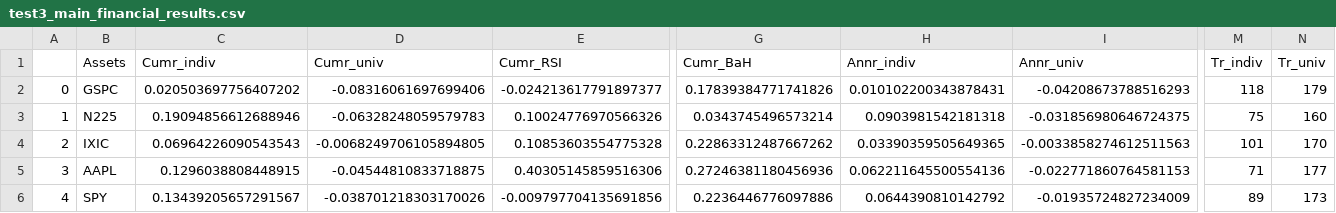
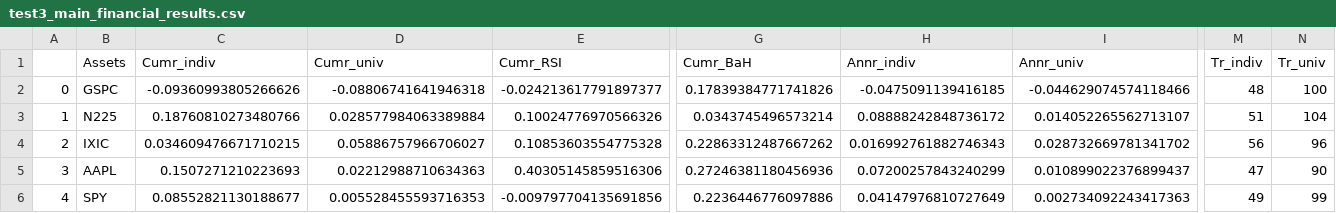
Before and after one commit to lauraperge/blackbox-trading-CNN, a CSV file: results tables/test3_main_financial_results.csv, drawn as a sheet; only a part is shown, gaps mark what is left out; the diff names each change by its address in the sheet, - before the commit and + after, or states it on an @@ line.

Commit message:
adding safety to financial eval, fix plots

```diff
--- a/results tables/test3_main_financial_results.csv
+++ b/results tables/test3_main_financial_results.csv
-C2 (Cumr_indiv): 0.020503697756407202
+C2 (Cumr_indiv): -0.09360993805266626
-D2 (Cumr_univ): -0.08316061697699406
+D2 (Cumr_univ): -0.08806741641946318
-H2 (Annr_indiv): 0.010102200343878431
+H2 (Annr_indiv): -0.0475091139416185
-I2 (Annr_univ): -0.04208673788516293
+I2 (Annr_univ): -0.044629074574118466
-M2 (Tr_indiv): 118
+M2 (Tr_indiv): 48
-N2 (Tr_univ): 179
+N2 (Tr_univ): 100
-C3 (Cumr_indiv): 0.19094856612688946
+C3 (Cumr_indiv): 0.18760810273480766
-D3 (Cumr_univ): -0.06328248059579783
+D3 (Cumr_univ): 0.028577984063389884
-H3 (Annr_indiv): 0.0903981542181318
+H3 (Annr_indiv): 0.08888242848736172
-I3 (Annr_univ): -0.031856980646724375
+I3 (Annr_univ): 0.014052265562713107
-M3 (Tr_indiv): 75
+M3 (Tr_indiv): 51
-N3 (Tr_univ): 160
+N3 (Tr_univ): 104
-C4 (Cumr_indiv): 0.06964226090543543
+C4 (Cumr_indiv): 0.034609476671710215
-D4 (Cumr_univ): -0.0068249706105894805
+D4 (Cumr_univ): 0.05886757966706027
-H4 (Annr_indiv): 0.03390359505649365
+H4 (Annr_indiv): 0.016992761882746343
-I4 (Annr_univ): -0.0033858274612511563
+I4 (Annr_univ): 0.028732669781341702
-M4 (Tr_indiv): 101
+M4 (Tr_indiv): 56
-N4 (Tr_univ): 170
+N4 (Tr_univ): 96
-C5 (Cumr_indiv): 0.1296038808448915
+C5 (Cumr_indiv): 0.1507271210223693
-D5 (Cumr_univ): -0.04544810833718875
+D5 (Cumr_univ): 0.02212988710634363
-H5 (Annr_indiv): 0.062211645500554136
+H5 (Annr_indiv): 0.07200257843240299
-I5 (Annr_univ): -0.022771860764581153
+I5 (Annr_univ): 0.010899022376899437
-M5 (Tr_indiv): 71
+M5 (Tr_indiv): 47
-N5 (Tr_univ): 177
+N5 (Tr_univ): 90
-C6 (Cumr_indiv): 0.13439205657291567
+C6 (Cumr_indiv): 0.08552821130188677
-D6 (Cumr_univ): -0.038701218303170026
+D6 (Cumr_univ): 0.005528455593716353
-H6 (Annr_indiv): 0.0644390810142792
+H6 (Annr_indiv): 0.04147976810727649
-I6 (Annr_univ): -0.01935724827234009
+I6 (Annr_univ): 0.002734092243417363
-M6 (Tr_indiv): 89
+M6 (Tr_indiv): 49
-N6 (Tr_univ): 173
+N6 (Tr_univ): 99
```
Also changed, not shown: results tables/test1_appendix_financial_results.csv, results tables/test1_main_financial_results.csv, 20 other files.
